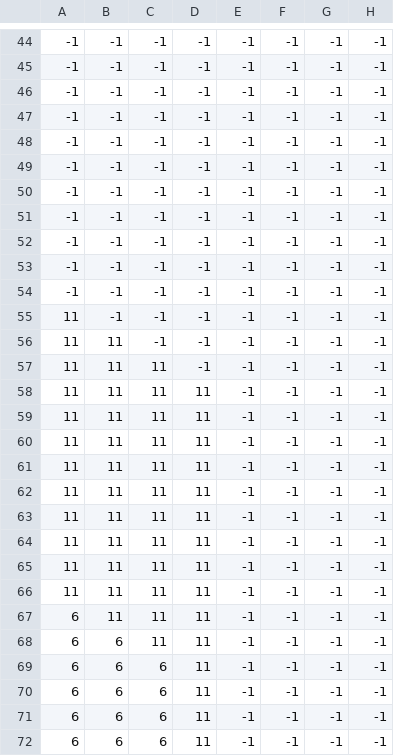
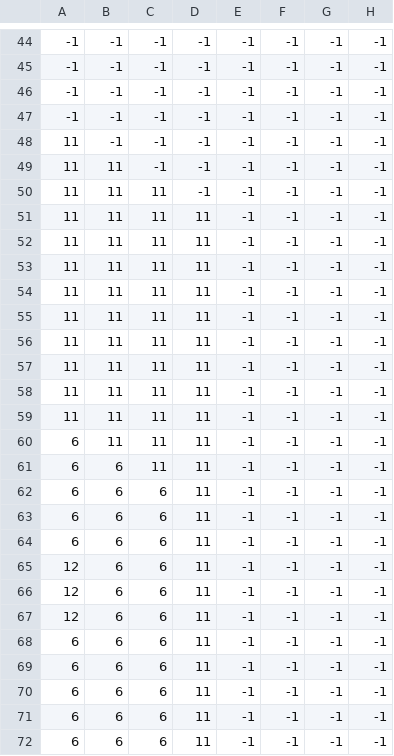
Before and after one commit to mwdewey/assasin_cuts, a CSV file: assets/data/level1_obstacle.csv, drawn as a sheet; only a part is shown, gaps mark what is left out; the diff names each change by its address in the sheet, - before the commit and + after, or states it on an @@ line.

Commit message:
level1&2 tweak

```diff
--- a/assets/data/level1_obstacle.csv
+++ b/assets/data/level1_obstacle.csv
-A48:A54: -1
+A48:A54: 11
-B49:B55: -1
+B49:B55: 11
-C50:C56: -1
+C50:C56: 11
-D51:D57: -1
+D51:D57: 11
-A60:A64: 11
+A60:A64: 6
-B61:B67: 11
+B61:B67: 6
-C62:C68: 11
+C62:C68: 6
-A65:A66: 11
+A65:A66: 12
-A67: 6
+A67: 12
```
Also changed, not shown: assets/data/level2_obstacle.csv, 1 other file.
